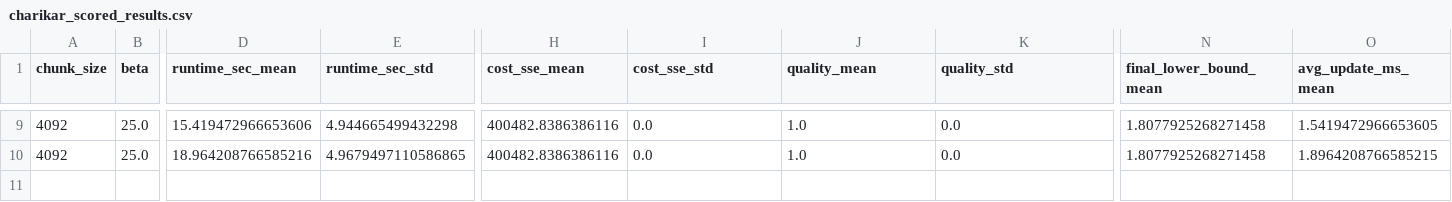
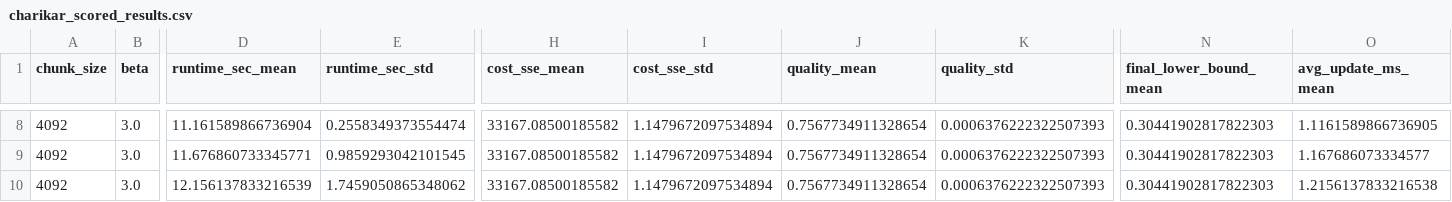
Before and after one commit to Revital09/Data_straeming_Algorithms_Final_Project, a CSV file: output/charikar_blobs/charikar_scored_results.csv, drawn as a sheet; only a part is shown, gaps mark what is left out; addresses are those after the commit; rows hold the shown columns only; the diff covers the shown part only; the diff names each change by its address in the sheet, - before the commit and + after, or states it on an @@ line.

```diff
--- a/output/charikar_blobs/charikar_scored_results.csv
+++ b/output/charikar_blobs/charikar_scored_results.csv
-B8 (beta): 25.0
+B8 (beta): 3.0
-D8 (runtime_sec_mean): 15.419472966653606
+D8 (runtime_sec_mean): 11.161589866736904
-E8 (runtime_sec_std): 4.944665499432298
+E8 (runtime_sec_std): 0.2558349373554474
-H8 (cost_sse_mean): 400482.8386386116
+H8 (cost_sse_mean): 33167.08500185582
-I8 (cost_sse_std): 0.0
+I8 (cost_sse_std): 1.1479672097534894
-J8 (quality_mean): 1.0
+J8 (quality_mean): 0.7567734911328654
-K8 (quality_std): 0.0
+K8 (quality_std): 0.0006376222322507393
-N8 (final_lower_bound_mean): 1.8077925268271458
+N8 (final_lower_bound_mean): 0.30441902817822303
-O8 (avg_update_ms_mean): 1.5419472966653605
+O8 (avg_update_ms_mean): 1.1161589866736905
+row 9: 4092 | 3.0 | 11.676860733345771 | 0.9859293042101545 | 33167.08500185582 | 1.1479672097534894 | 0.7567734911328654 | 0.0006376222322507393 | 0.30441902817822303 | 1.167686073334577
-B10 (beta): 25.0
+B10 (beta): 3.0
-D10 (runtime_sec_mean): 18.964208766585216
+D10 (runtime_sec_mean): 12.156137833216539
-E10 (runtime_sec_std): 4.9679497110586865
+E10 (runtime_sec_std): 1.7459050865348062
-H10 (cost_sse_mean): 400482.8386386116
+H10 (cost_sse_mean): 33167.08500185582
-I10 (cost_sse_std): 0.0
+I10 (cost_sse_std): 1.1479672097534894
-J10 (quality_mean): 1.0
+J10 (quality_mean): 0.7567734911328654
-K10 (quality_std): 0.0
+K10 (quality_std): 0.0006376222322507393
-N10 (final_lower_bound_mean): 1.8077925268271458
+N10 (final_lower_bound_mean): 0.30441902817822303
-O10 (avg_update_ms_mean): 1.8964208766585215
+O10 (avg_update_ms_mean): 1.2156137833216538
```
Also changed, not shown: 1 removed row and 93 edited cells elsewhere in this file, output/charikar_blobs/charikar_aggregated_results.csv, output/charikar_blobs/charikar_all_results.csv, 27 other files.
